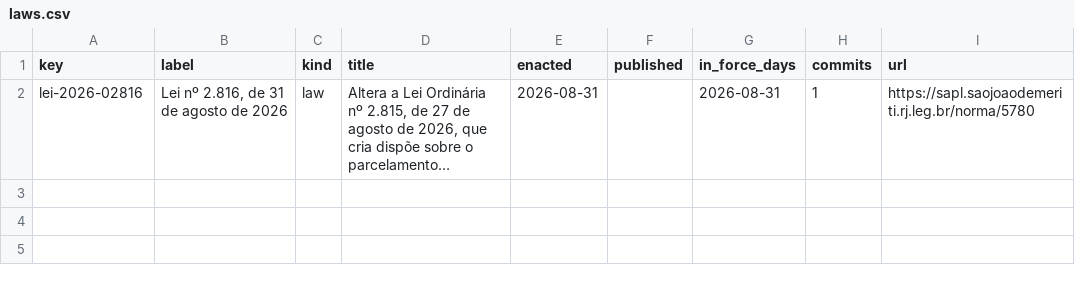
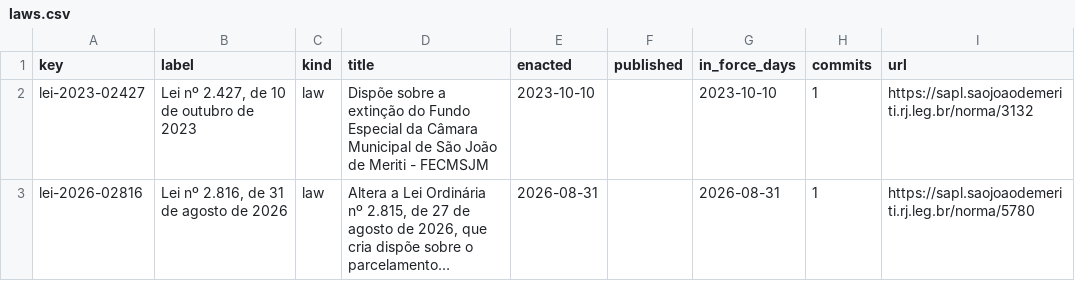
Before and after one commit to lexifina/brazil-sao-joao-de-meriti-city-law, a CSV file: data/laws.csv, drawn as a sheet; long unchanged cells end in …; the diff names each change by its address in the sheet, - before the commit and + after, or states it on an @@ line.

Commit message:
Documentation, tables, tools and REPRODUCE.md
Appended 1 commits to 04f4d09fb7ab; corpus sha256 0d160577ab589962405838be789cfb9cdbb319181c700fd579281619111d43cd, data retrieved 2026-11-06.

```diff
--- a/data/laws.csv
+++ b/data/laws.csv
+row 2: lei-2023-02427 | Lei nº 2.427, de 10 de outubro de 2023 | law | Dispõe sobre a extinção do Fundo Especial da Câmara Municipal de São João de Meriti - FECMSJM | 2023-10-10 |  | 2023-10-10 | 1 | https://sapl.saojoaodemeriti.rj.leg.br/norma/3132
```
Also changed, not shown: 7 other files.
